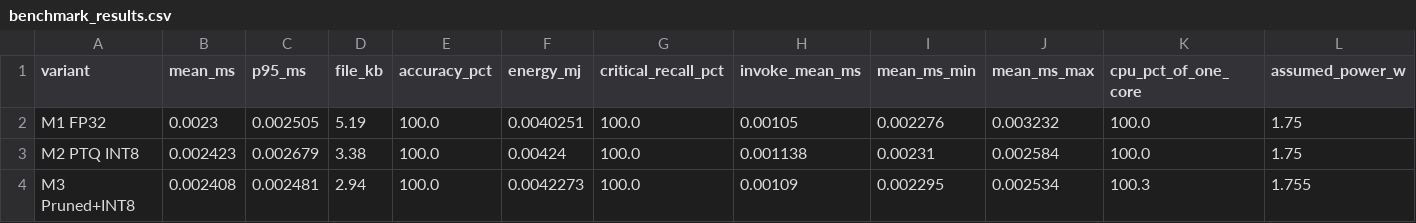
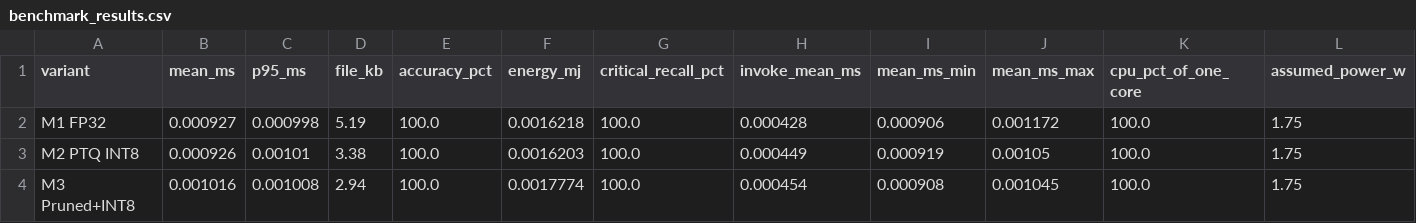
Before and after one commit to santosh-2025ae05680/logibridge, a CSV file: optimisation/results/benchmark_results.csv, drawn as a sheet; only a part is shown; the diff names each change by its address in the sheet, - before the commit and + after, or states it on an @@ line.

Commit message:
Add Ansible deployment config and update PSI benchmark results

```diff
--- a/optimisation/results/benchmark_results.csv
+++ b/optimisation/results/benchmark_results.csv
-B2 (mean_ms): 0.0023
+B2 (mean_ms): 0.000927
-C2 (p95_ms): 0.002505
+C2 (p95_ms): 0.000998
-F2 (energy_mj): 0.0040251
+F2 (energy_mj): 0.0016218
-H2 (invoke_mean_ms): 0.00105
+H2 (invoke_mean_ms): 0.000428
-I2 (mean_ms_min): 0.002276
+I2 (mean_ms_min): 0.000906
-J2 (mean_ms_max): 0.003232
+J2 (mean_ms_max): 0.001172
-B3 (mean_ms): 0.002423
+B3 (mean_ms): 0.000926
-C3 (p95_ms): 0.002679
+C3 (p95_ms): 0.00101
-F3 (energy_mj): 0.00424
+F3 (energy_mj): 0.0016203
-H3 (invoke_mean_ms): 0.001138
+H3 (invoke_mean_ms): 0.000449
-I3 (mean_ms_min): 0.00231
+I3 (mean_ms_min): 0.000919
-J3 (mean_ms_max): 0.002584
+J3 (mean_ms_max): 0.00105
-B4 (mean_ms): 0.002408
+B4 (mean_ms): 0.001016
-C4 (p95_ms): 0.002481
+C4 (p95_ms): 0.001008
-F4 (energy_mj): 0.0042273
+F4 (energy_mj): 0.0017774
-H4 (invoke_mean_ms): 0.00109
+H4 (invoke_mean_ms): 0.000454
-I4 (mean_ms_min): 0.002295
+I4 (mean_ms_min): 0.000908
-J4 (mean_ms_max): 0.002534
+J4 (mean_ms_max): 0.001045
-K4 (cpu_pct_of_one_core): 100.3
+K4 (cpu_pct_of_one_core): 100.0
-L4 (assumed_power_w): 1.755
+L4 (assumed_power_w): 1.75
```
Also changed, not shown: 4 other files.
